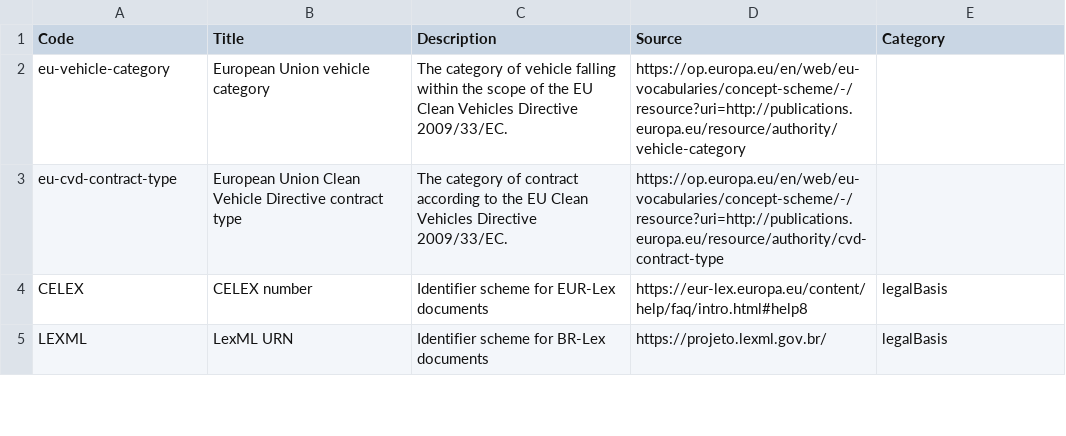
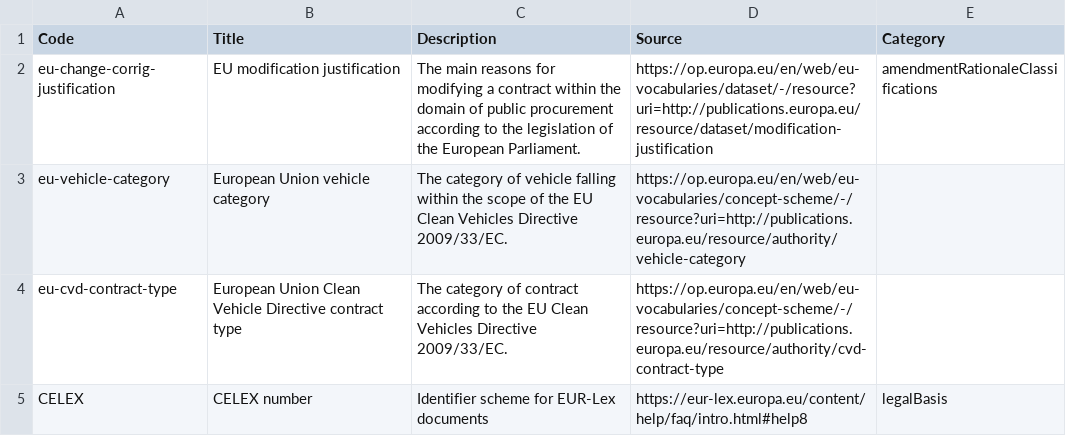
Before and after one commit to open-contracting-extensions/eforms, a CSV file: schema/profile/codelists/+itemClassificationScheme.csv, drawn as a sheet; only a part is shown; the shorter side is filled out with more unchanged rows.

Commit message:
build: Add amendment_rationale_classifications

```diff
--- a/schema/profile/codelists/+itemClassificationScheme.csv
+++ b/schema/profile/codelists/+itemClassificationScheme.csv
@@ -1,2 +1,3 @@
 Code,Title,Description,Source,Category
+eu-change-corrig-justification,EU modification justification,The main reasons for modifying a contract within the domain of public procurement according to the legislation of the European Parliament.,https://op.europa.eu/en/web/eu-vocabularies/dataset/-/resource?uri=http://publications.europa.eu/resource/dataset/modification-justification,amendmentRationaleClassifications
 eu-vehicle-category,European Union vehicle category,The category of vehicle falling within the scope of the EU Clean Vehicles Directive 2009/33/EC.,https://op.europa.eu/en/web/eu-vocabularies/concept-scheme/-/resource?uri=http://publications.europa.eu/resource/authority/vehicle-category,
```
Also changed, not shown: schema/patched/codelists/itemClassificationScheme.csv, 5 other files.
